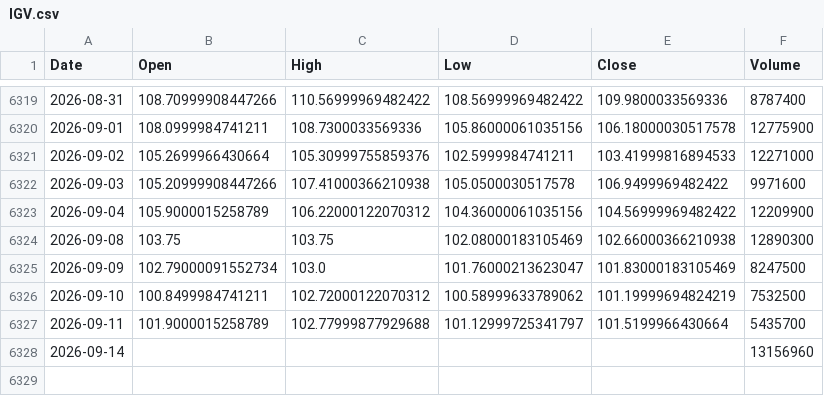
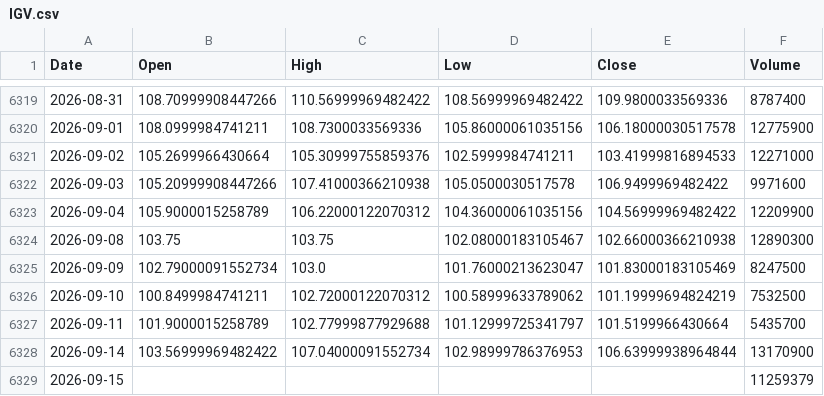
Before and after one commit to kittycapital/etf_fund_flow, a CSV file: data/prices/IGV.csv, drawn as a sheet; only a part is shown, gaps mark what is left out.

```diff
--- a/data/prices/IGV.csv
+++ b/data/prices/IGV.csv
@@ -6323,3 +6323,3 @@ Date,Open,High,Low,Close,Volume
 2026-09-04,105.9000015258789,106.22000122070312,104.36000061035156,104.56999969482422,12209900
-2026-09-08,103.75,103.75,102.08000183105469,102.66000366210938,12890300
+2026-09-08,103.75,103.75,102.08000183105467,102.66000366210938,12890300
 2026-09-09,102.79000091552734,103.0,101.76000213623047,101.83000183105469,8247500
@@ -6327,2 +6327,3 @@ Date,Open,High,Low,Close,Volume
 2026-09-11,101.9000015258789,102.77999877929688,101.12999725341797,101.5199966430664,5435700
-2026-09-14,,,,,13156960
+2026-09-14,103.56999969482422,107.04000091552734,102.98999786376953,106.63999938964844,13170900
+2026-09-15,,,,,11259379
```
Also changed, not shown: data/prices/HACK.csv, data/prices/UNG.csv, 40 other files.
